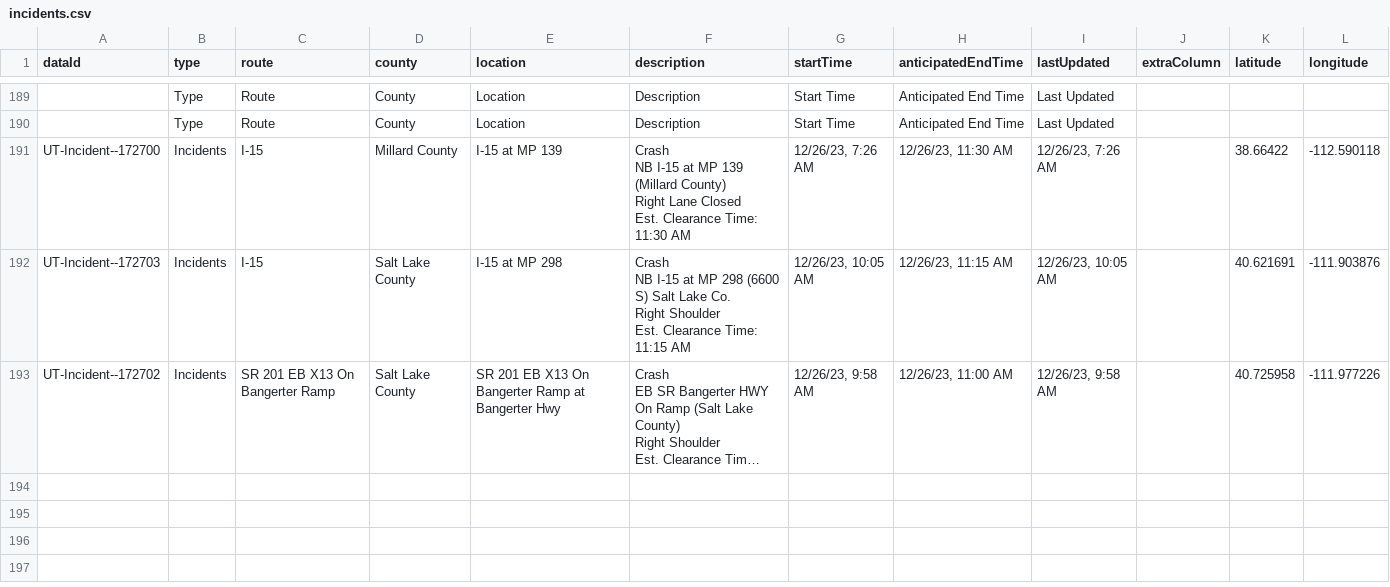
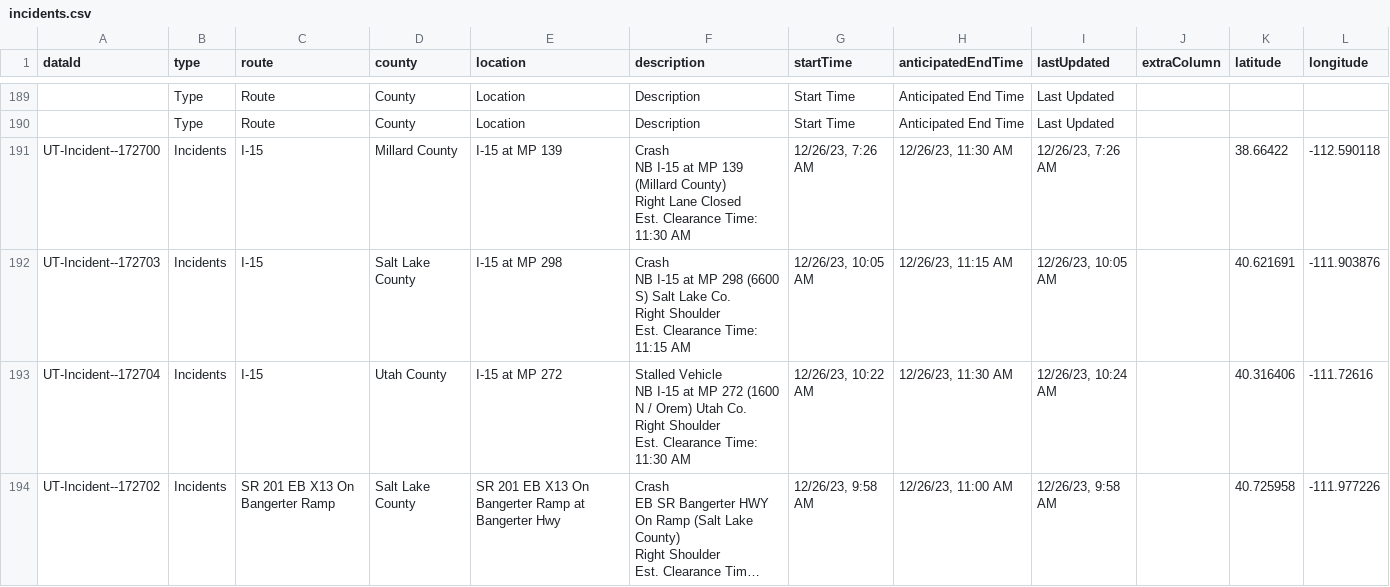
Before and after one commit to evanapplegate/evanapplegate.github.io, a CSV file: traffic_incidents_map/incidents.csv, drawn as a sheet; only a part is shown, gaps mark what is left out; long unchanged cells end in …; ↵ is a line break in a cell; the diff names each change by its address in the sheet, - before the commit and + after, or states it on an @@ line.

```diff
--- a/traffic_incidents_map/incidents.csv
+++ b/traffic_incidents_map/incidents.csv
+row 193: UT-Incident--172704 | Incidents | I-15 | Utah County | I-15 at MP 272 | Stalled Vehicle ↵ NB I-15 at MP 272 (1600 N / Orem) Utah Co. ↵ Right Shoulder ↵ Est. Clearance Time: 11:30 AM | 12/26/23, 10:22 AM | 12/26/23, 11:30 AM | 12/26/23, 10:24 AM |  | 40.316406 | -111.72616
```
